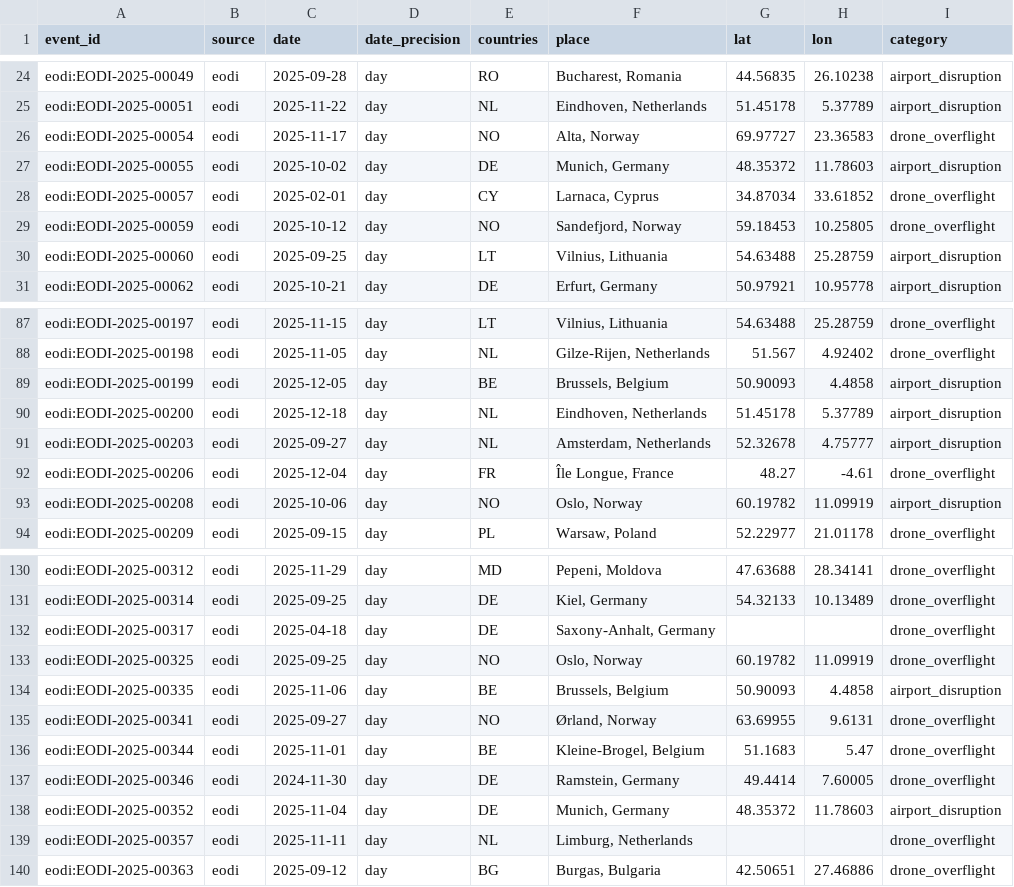
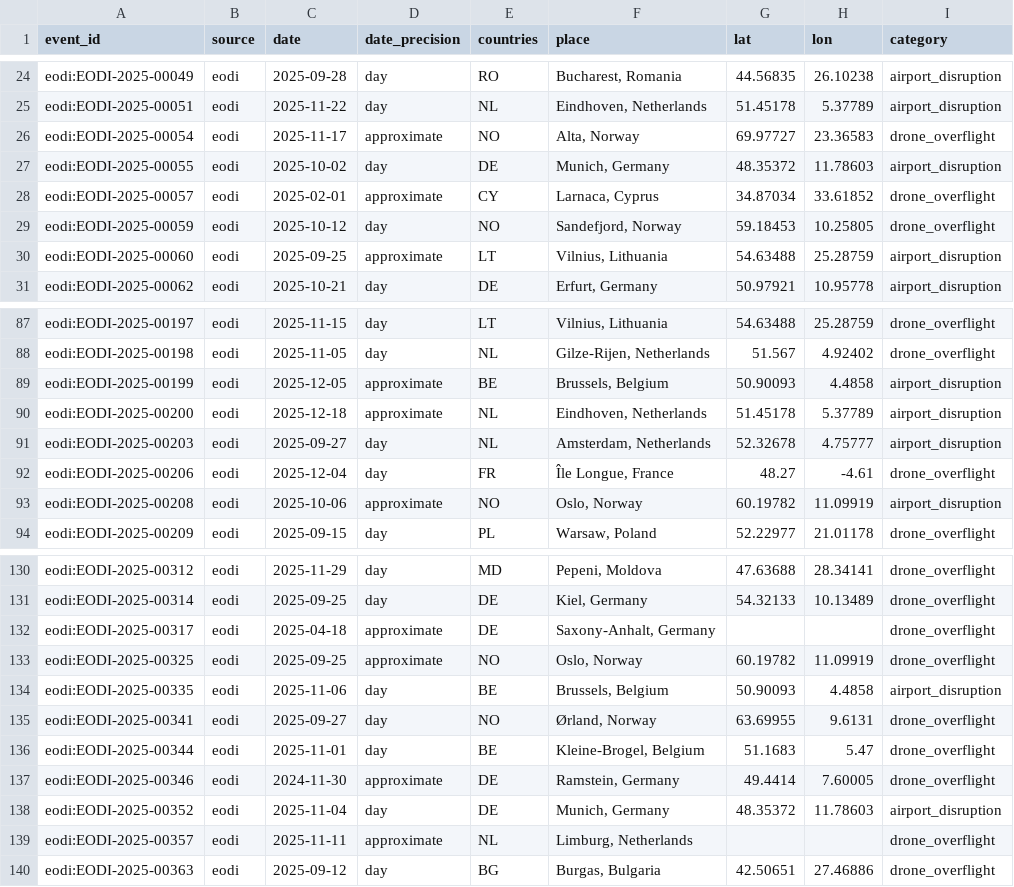
Before and after one commit to tryph0n/hybrid-tracker, a CSV file: data/events/eodi.csv, drawn as a sheet; only a part is shown, gaps mark what is left out; the diff covers the shown part only; the diff names each change by its address in the sheet, - before the commit and + after, or states it on an @@ line.

```diff
--- a/data/events/eodi.csv
+++ b/data/events/eodi.csv
-D26 (date_precision): day
+D26 (date_precision): approximate
-D28 (date_precision): day
+D28 (date_precision): approximate
-D30 (date_precision): day
+D30 (date_precision): approximate
-D89:D90 (date_precision): day
+D89:D90 (date_precision): approximate
-D93 (date_precision): day
+D93 (date_precision): approximate
-D132:D133 (date_precision): day
+D132:D133 (date_precision): approximate
-D137 (date_precision): day
+D137 (date_precision): approximate
-D139 (date_precision): day
+D139 (date_precision): approximate
```
Also changed, not shown: 43 edited cells elsewhere in this file.
